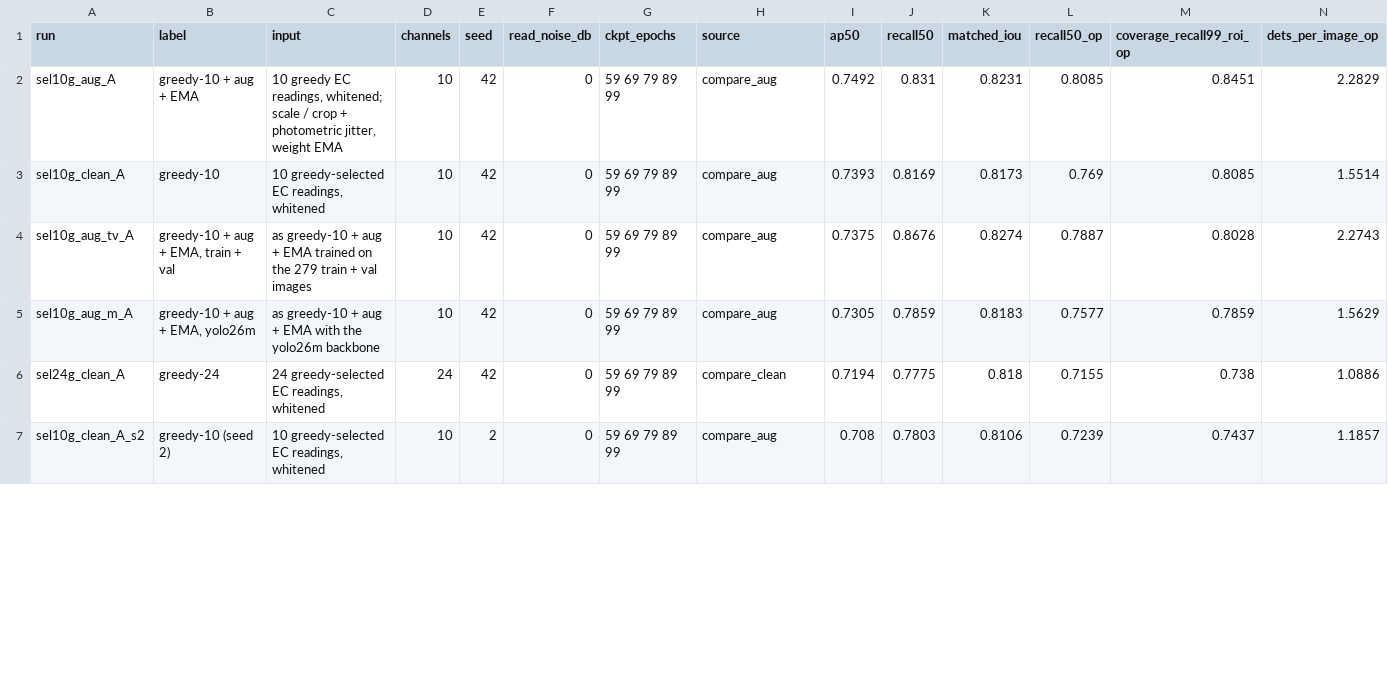
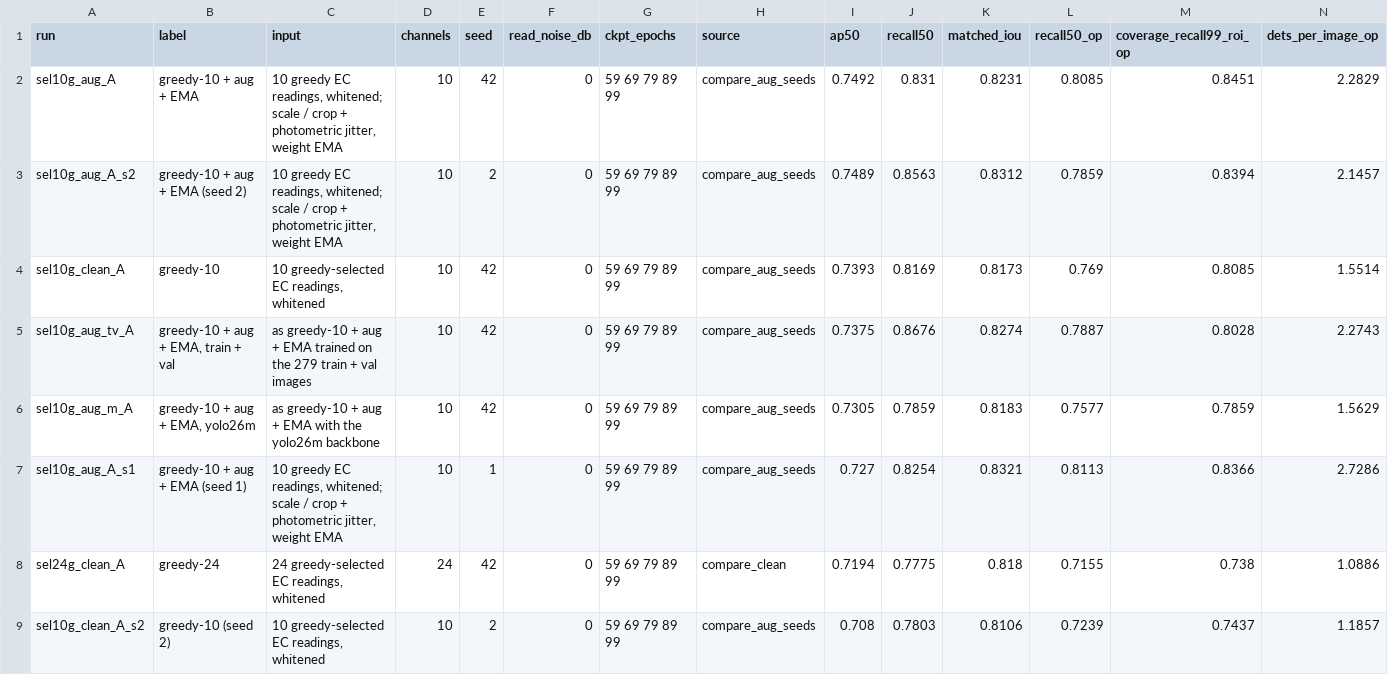
Before and after one commit to Chaoyi-He1/hsi_camo, a CSV file: docs/paper/tables/det_fixed_checkpoint.csv, drawn as a sheet; only a part is shown; the diff covers the shown part only.

```diff
--- a/docs/paper/tables/det_fixed_checkpoint.csv
+++ b/docs/paper/tables/det_fixed_checkpoint.csv
@@ -1,7 +1,9 @@
 run,label,input,channels,seed,read_noise_db,ckpt_epochs,source,ap50,recall50,matched_iou,recall50_op,coverage_recall99_roi_op,dets_per_image_op
-sel10g_aug_A,greedy-10 + aug + EMA,"10 greedy EC readings, whitened; scale / crop + photometric jitter, weight EMA",10,42,0,59 69 79 89 99,compare_aug,0.7492,0.831,0.8231,0.8085,0.8451,2.2829
-sel10g_clean_A,greedy-10,"10 greedy-selected EC readings, whitened",10,42,0,59 69 79 89 99,compare_aug,0.7393,0.8169,0.8173,0.769,0.8085,1.5514
-sel10g_aug_tv_A,"greedy-10 + aug + EMA, train + val",as greedy-10 + aug + EMA trained on the 279 train + val images,10,42,0,59 69 79 89 99,compare_aug,0.7375,0.8676,0.8274,0.7887,0.8028,2.2743
-sel10g_aug_m_A,"greedy-10 + aug + EMA, yolo26m",as greedy-10 + aug + EMA with the yolo26m backbone,10,42,0,59 69 79 89 99,compare_aug,0.7305,0.7859,0.8183,0.7577,0.7859,1.5629
+sel10g_aug_A,greedy-10 + aug + EMA,"10 greedy EC readings, whitened; scale / crop + photometric jitter, weight EMA",10,42,0,59 69 79 89 99,compare_aug_seeds,0.7492,0.831,0.8231,0.8085,0.8451,2.2829
+sel10g_aug_A_s2,greedy-10 + aug + EMA (seed 2),"10 greedy EC readings, whitened; scale / crop + photometric jitter, weight EMA",10,2,0,59 69 79 89 99,compare_aug_seeds,0.7489,0.8563,0.8312,0.7859,0.8394,2.1457
+sel10g_clean_A,greedy-10,"10 greedy-selected EC readings, whitened",10,42,0,59 69 79 89 99,compare_aug_seeds,0.7393,0.8169,0.8173,0.769,0.8085,1.5514
+sel10g_aug_tv_A,"greedy-10 + aug + EMA, train + val",as greedy-10 + aug + EMA trained on the 279 train + val images,10,42,0,59 69 79 89 99,compare_aug_seeds,0.7375,0.8676,0.8274,0.7887,0.8028,2.2743
+sel10g_aug_m_A,"greedy-10 + aug + EMA, yolo26m",as greedy-10 + aug + EMA with the yolo26m backbone,10,42,0,59 69 79 89 99,compare_aug_seeds,0.7305,0.7859,0.8183,0.7577,0.7859,1.5629
+sel10g_aug_A_s1,greedy-10 + aug + EMA (seed 1),"10 greedy EC readings, whitened; scale / crop + photometric jitter, weight EMA",10,1,0,59 69 79 89 99,compare_aug_seeds,0.727,0.8254,0.8321,0.8113,0.8366,2.7286
 sel24g_clean_A,greedy-24,"24 greedy-selected EC readings, whitened",24,42,0,59 69 79 89 99,compare_clean,0.7194,0.7775,0.818,0.7155,0.738,1.0886
-sel10g_clean_A_s2,greedy-10 (seed 2),"10 greedy-selected EC readings, whitened",10,2,0,59 69 79 89 99,compare_aug,0.708,0.7803,0.8106,0.7239,0.7437,1.1857
+sel10g_clean_A_s2,greedy-10 (seed 2),"10 greedy-selected EC readings, whitened",10,2,0,59 69 79 89 99,compare_aug_seeds,0.708,0.7803,0.8106,0.7239,0.7437,1.1857
```
Also changed, not shown: 5 edited cells elsewhere in this file, docs/paper/tables/box_study.csv, docs/paper/tables/compute.csv, 12 other files.
